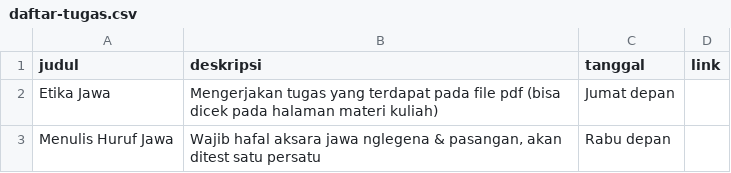
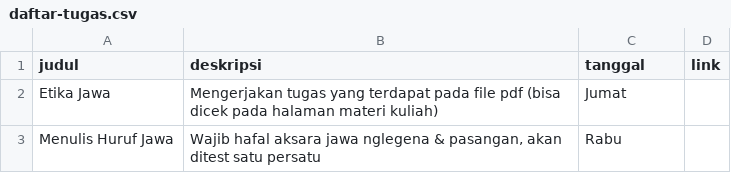
Before and after one commit to ardia-kun/pbj24, a CSV file: data/daftar-tugas.csv, drawn as a sheet.

Commit message:
sync data
Signed-off-by: ardia-kun <ardiayogabekti@gmail.com>

```diff
--- a/data/daftar-tugas.csv
+++ b/data/daftar-tugas.csv
@@ -1,3 +1,3 @@
 judul,deskripsi,tanggal,link
-Etika Jawa, Mengerjakan tugas yang terdapat pada file pdf (bisa dicek pada halaman materi kuliah),Jumat depan,
-Menulis Huruf Jawa,"Wajib hafal aksara jawa nglegena & pasangan, akan ditest satu persatu",Rabu depan,
+Etika Jawa, Mengerjakan tugas yang terdapat pada file pdf (bisa dicek pada halaman materi kuliah),Jumat,
+Menulis Huruf Jawa,"Wajib hafal aksara jawa nglegena & pasangan, akan ditest satu persatu",Rabu,
```
